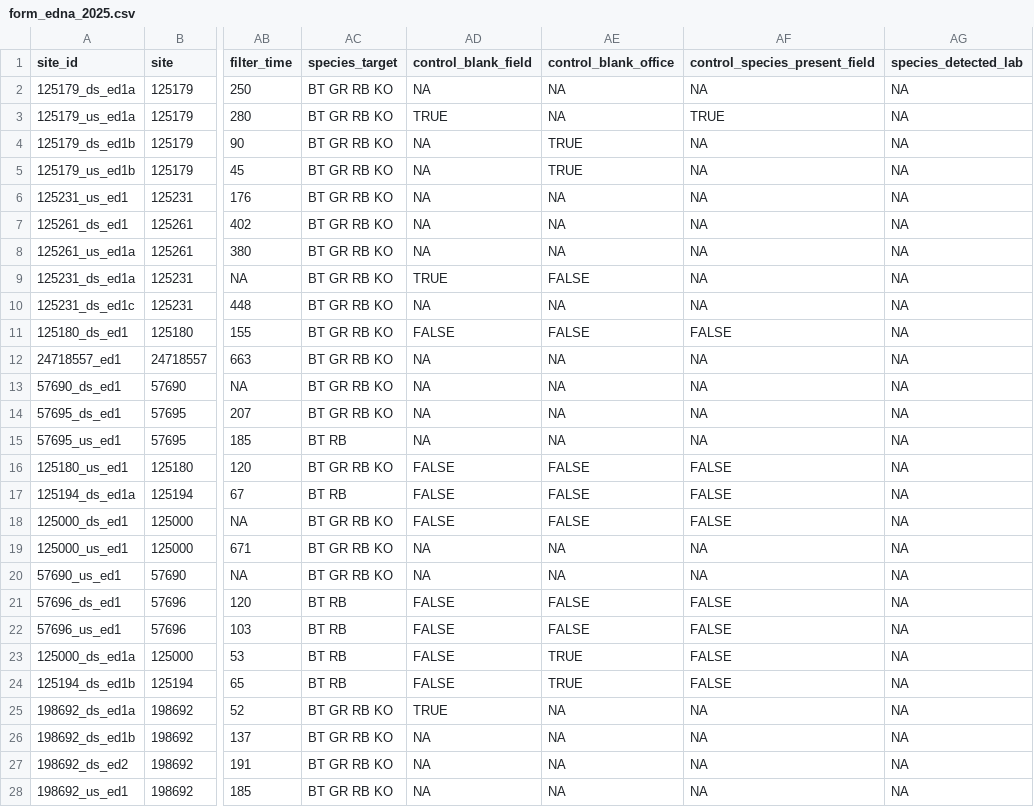
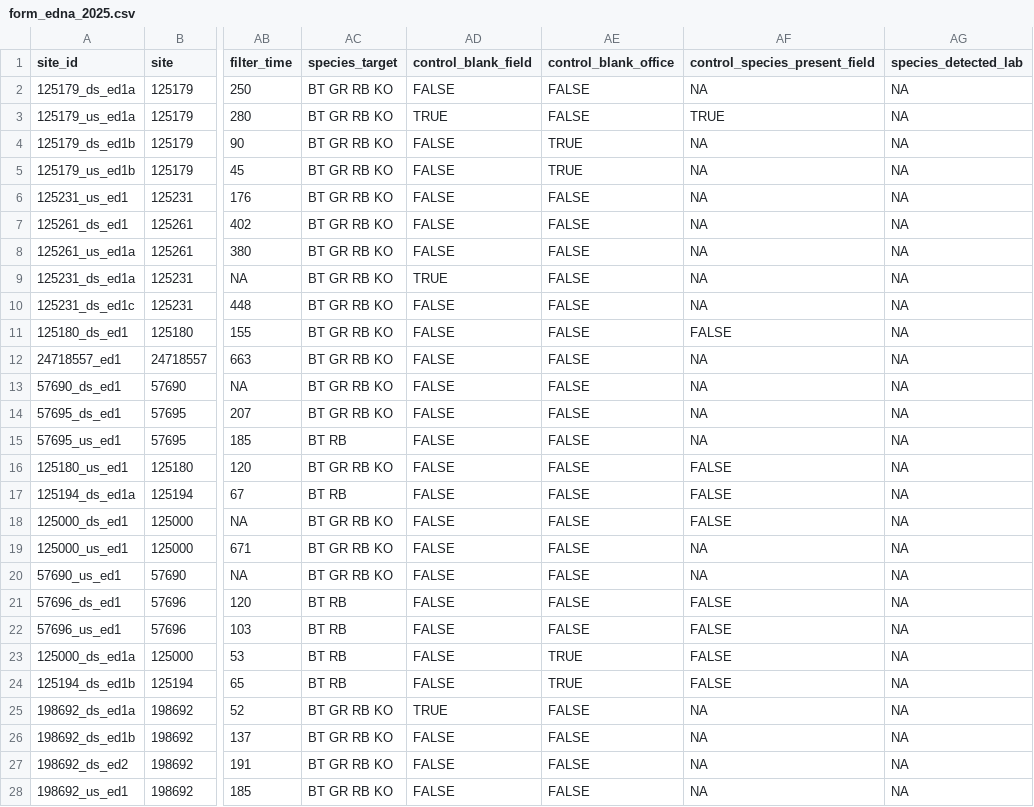
Before and after one commit to NewGraphEnvironment/fish_passage_peace_2025_reporting, a CSV file: data/backup/2025/form_edna_2025.csv, drawn as a sheet; only a part is shown, gaps mark what is left out; the diff covers the shown part only; the diff names each change by its address in the sheet, - before the commit and + after, or states it on an @@ line.

Commit message:
Make control blank equal to false unless its true

```diff
--- a/data/backup/2025/form_edna_2025.csv
+++ b/data/backup/2025/form_edna_2025.csv
-AD2 (control_blank_field): NA
+AD2 (control_blank_field): FALSE
-AE2:AE3 (control_blank_office): NA
+AE2:AE3 (control_blank_office): FALSE
-AD4:AD8 (control_blank_field): NA
+AD4:AD8 (control_blank_field): FALSE
-AE6:AE8 (control_blank_office): NA
+AE6:AE8 (control_blank_office): FALSE
-AD10 (control_blank_field): NA
+AD10 (control_blank_field): FALSE
-AE10 (control_blank_office): NA
+AE10 (control_blank_office): FALSE
-AD12:AD15 (control_blank_field): NA
+AD12:AD15 (control_blank_field): FALSE
-AE12:AE15 (control_blank_office): NA
+AE12:AE15 (control_blank_office): FALSE
-AD19:AD20 (control_blank_field): NA
+AD19:AD20 (control_blank_field): FALSE
-AE19:AE20 (control_blank_office): NA
+AE19:AE20 (control_blank_office): FALSE
-AE25:AE28 (control_blank_office): NA
+AE25:AE28 (control_blank_office): FALSE
-AD26:AD28 (control_blank_field): NA
+AD26:AD28 (control_blank_field): FALSE
```
Also changed, not shown: 109 edited cells elsewhere in this file, data/backup/2025/sern_fraser_2024/form_edna_2025.csv, data/backup/2025/sern_peace_fwcp_2023/form_edna_2025.csv, 7 other files.
